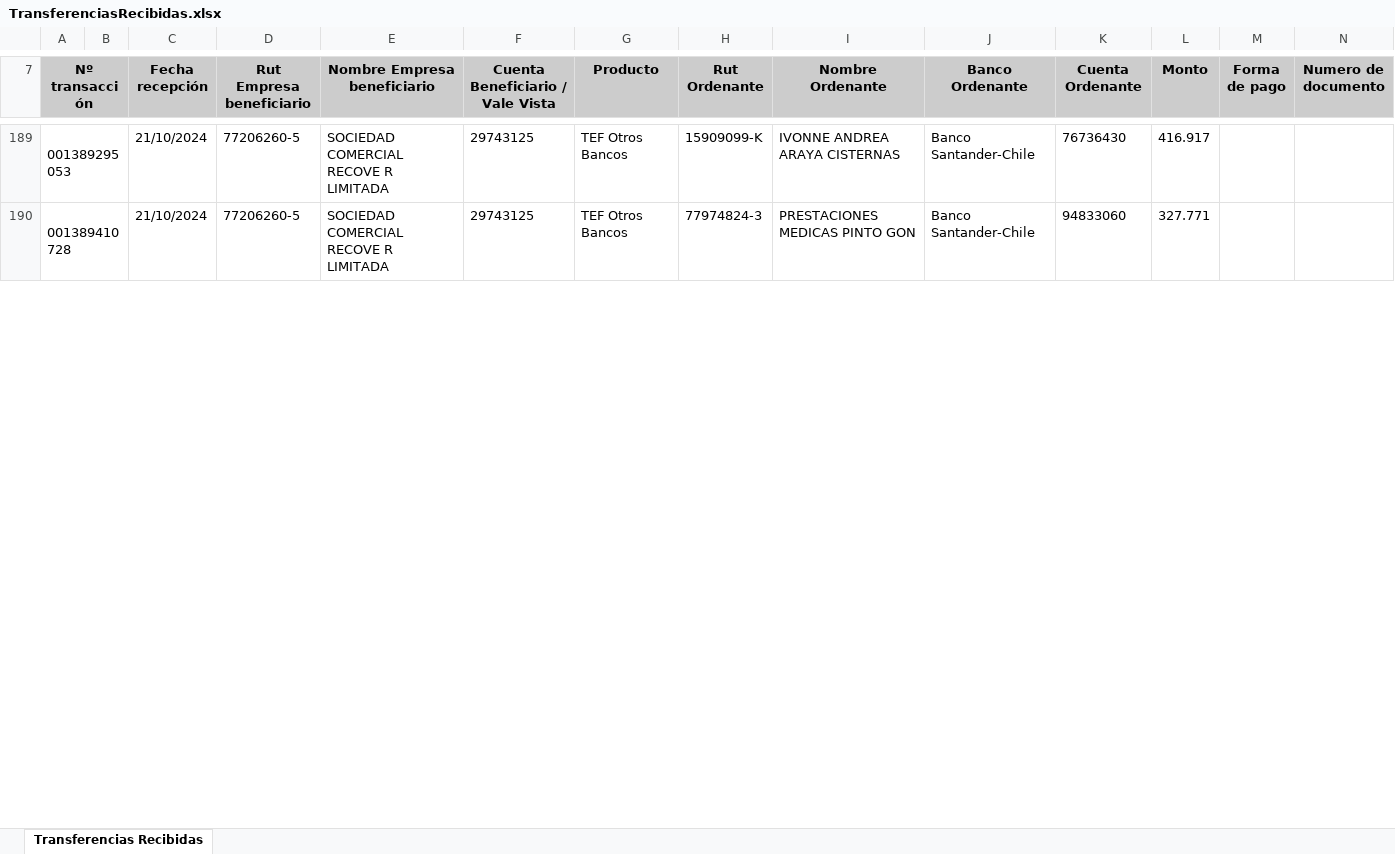
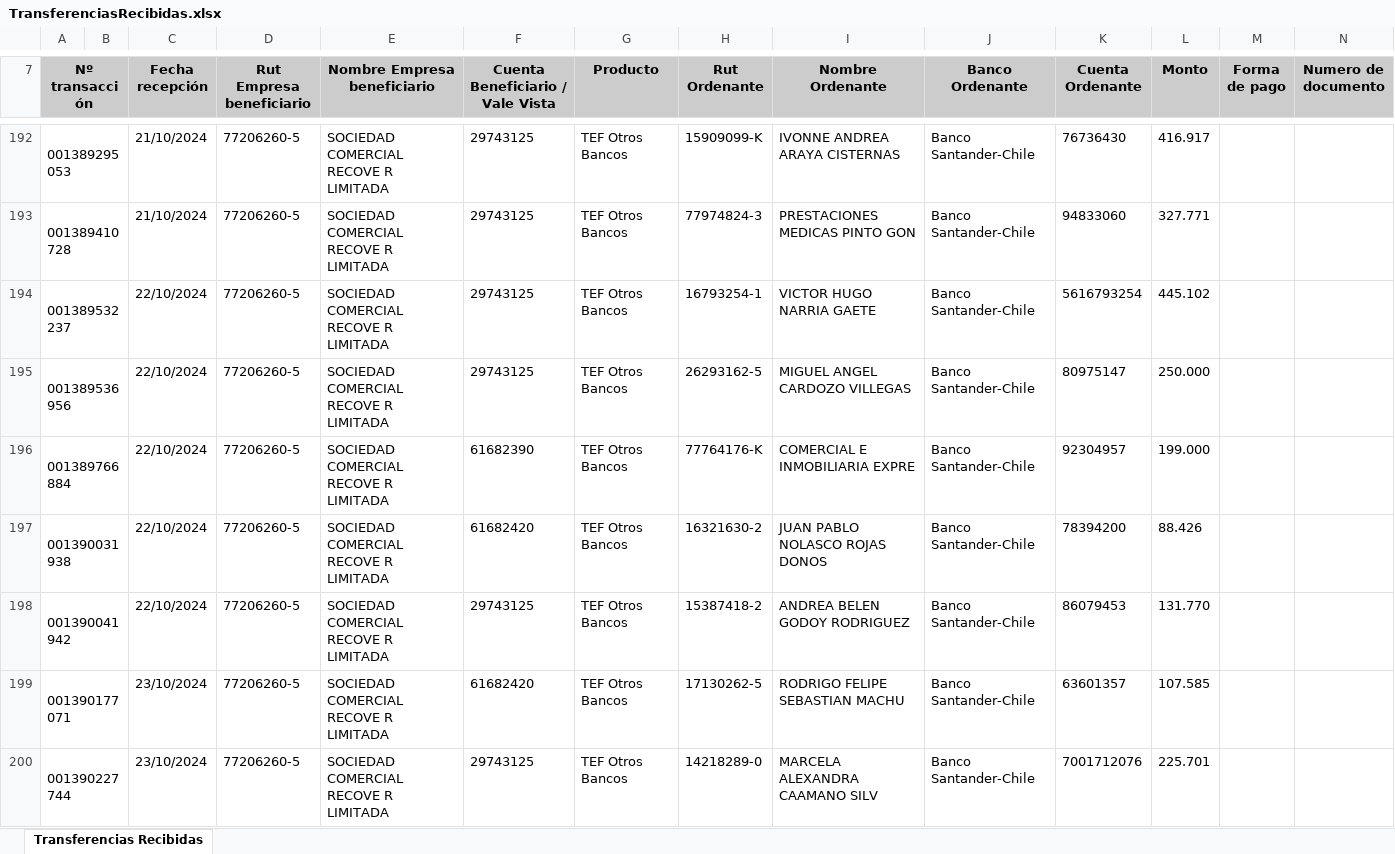
Before and after one commit to Barrolas/sym_conciliaciones, an Excel workbook: archivos/TransferenciasRecibidas.xlsx, sheet Transferencias Recibidas, drawn as a sheet; only a part is shown, gaps mark what is left out; values as stored, in another font and other column widths than the file's, no borders; charts and pictures not drawn; rows hold the shown columns only; the diff covers the shown part only; the diff names each change by its address in the sheet, - before the commit and + after, or states it on an @@ line.

```diff
--- a/archivos/TransferenciasRecibidas.xlsx (sheet Transferencias Recibidas)
+++ b/archivos/TransferenciasRecibidas.xlsx (sheet Transferencias Recibidas)
+row 194: 001389532237 |  | 22/10/2024 | 77206260-5 | SOCIEDAD COMERCIAL RECOVE R LIMITADA | 29743125 | TEF Otros Bancos | 16793254-1 | VICTOR HUGO NARRIA GAETE | Banco Santander-Chile | 5616793254 | 445.102
+row 195: 001389536956 |  | 22/10/2024 | 77206260-5 | SOCIEDAD COMERCIAL RECOVE R LIMITADA | 29743125 | TEF Otros Bancos | 26293162-5 | MIGUEL ANGEL CARDOZO VILLEGAS | Banco Santander-Chile | 80975147 | 250.000
+row 196: 001389766884 |  | 22/10/2024 | 77206260-5 | SOCIEDAD COMERCIAL RECOVE R LIMITADA | 61682390 | TEF Otros Bancos | 77764176-K | COMERCIAL E INMOBILIARIA EXPRE | Banco Santander-Chile | 92304957 | 199.000
+row 197: 001390031938 |  | 22/10/2024 | 77206260-5 | SOCIEDAD COMERCIAL RECOVE R LIMITADA | 61682420 | TEF Otros Bancos | 16321630-2 | JUAN PABLO NOLASCO ROJAS DONOS | Banco Santander-Chile | 78394200 | 88.426
+row 198: 001390041942 |  | 22/10/2024 | 77206260-5 | SOCIEDAD COMERCIAL RECOVE R LIMITADA | 29743125 | TEF Otros Bancos | 15387418-2 | ANDREA BELEN GODOY RODRIGUEZ | Banco Santander-Chile | 86079453 | 131.770
+row 199: 001390177071 |  | 23/10/2024 | 77206260-5 | SOCIEDAD COMERCIAL RECOVE R LIMITADA | 61682420 | TEF Otros Bancos | 17130262-5 | RODRIGO FELIPE SEBASTIAN MACHU | Banco Santander-Chile | 63601357 | 107.585
+row 200: 001390227744 |  | 23/10/2024 | 77206260-5 | SOCIEDAD COMERCIAL RECOVE R LIMITADA | 29743125 | TEF Otros Bancos | 14218289-0 | MARCELA ALEXANDRA CAAMANO SILV | Banco Santander-Chile | 7001712076 | 225.701
```
Also changed, not shown: 92 added rows and 2 edited cells elsewhere in this sheet, charts or pictures, 11 other files.
